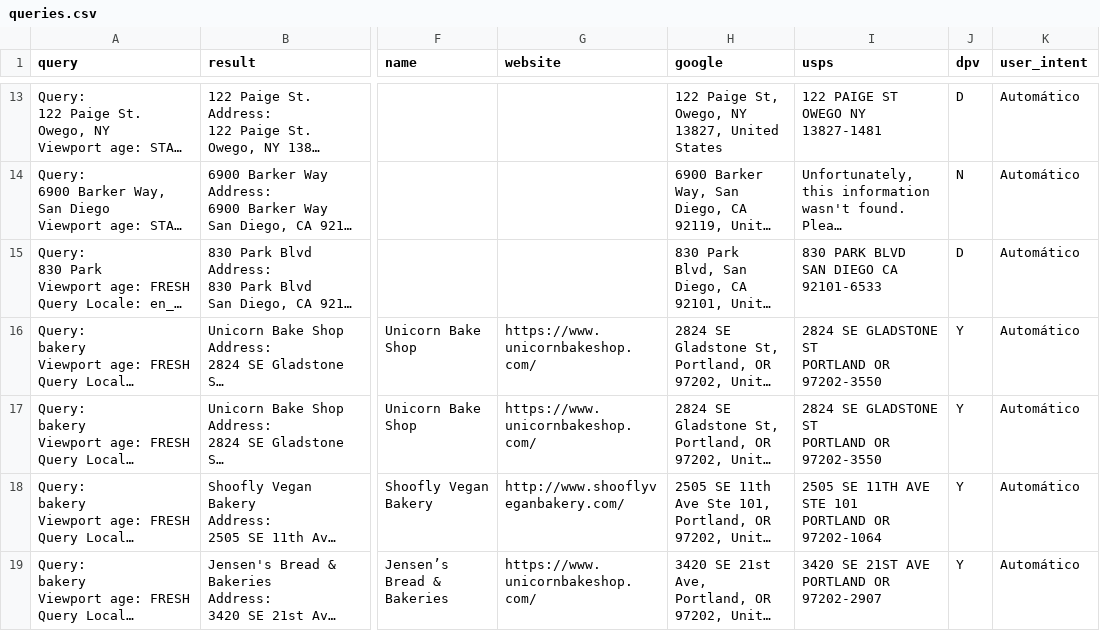
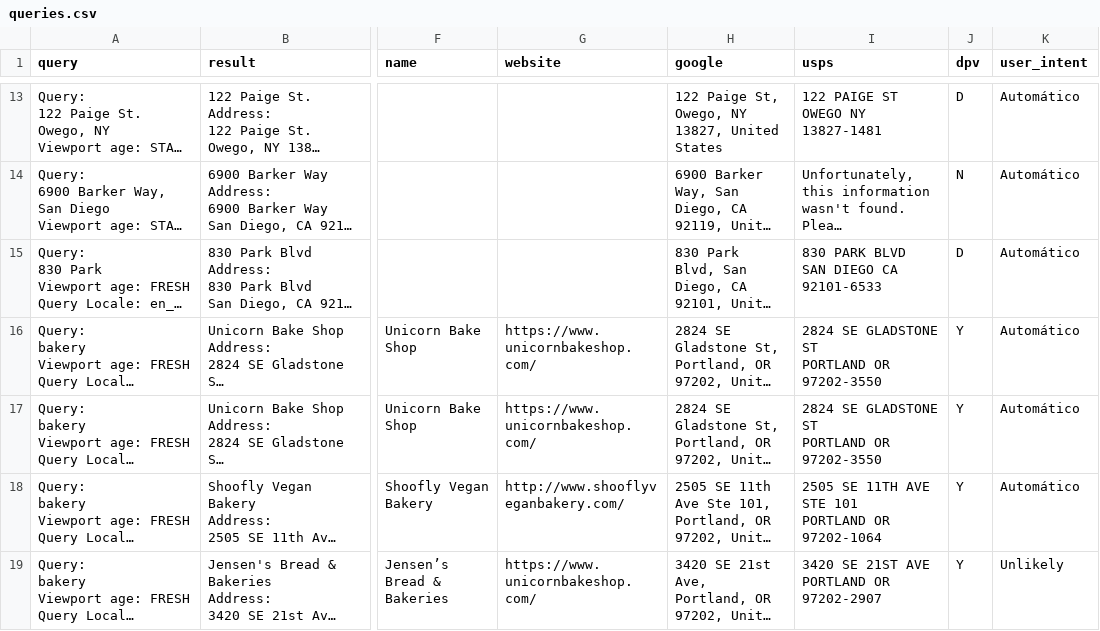
Before and after one commit to seblutzer/lutzer, a CSV file: queries.csv, drawn as a sheet; only a part is shown, gaps mark what is left out; long unchanged cells end in …; the diff names each change by its address in the sheet, - before the commit and + after, or states it on an @@ line.

Commit message:
Upload database

```diff
--- a/queries.csv
+++ b/queries.csv
-K19 (user_intent): Automático
+K19 (user_intent): Unlikely
```
